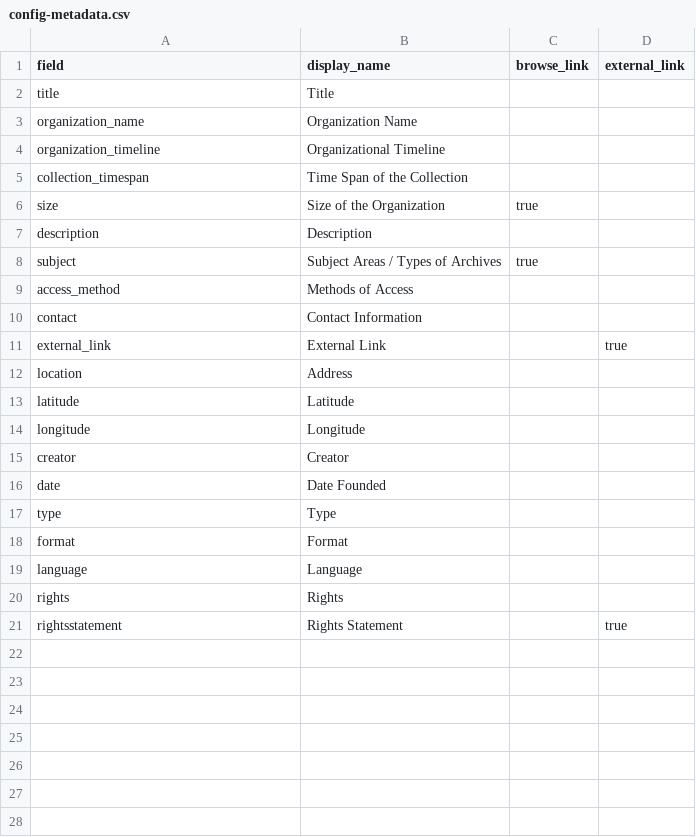
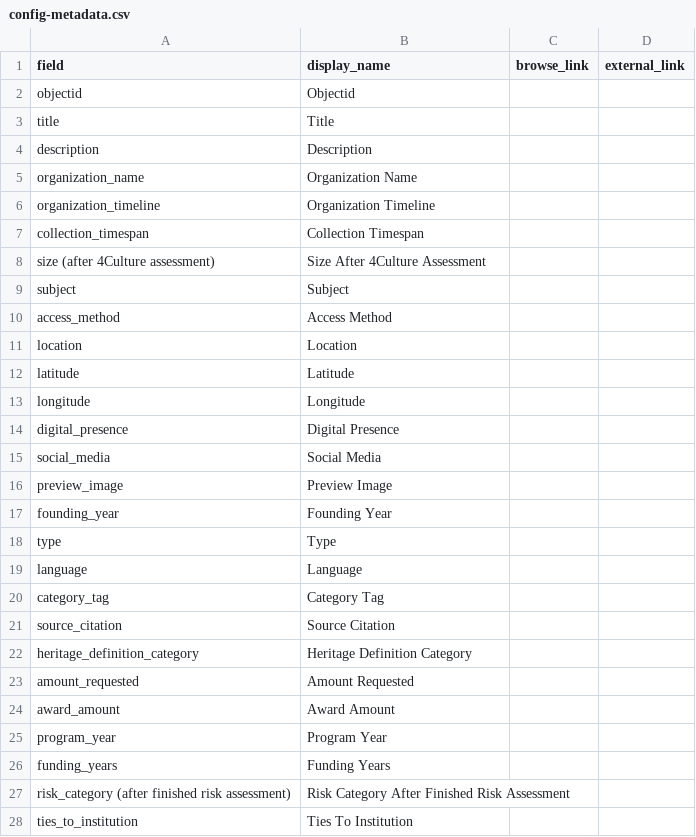
Before and after one commit to UW-4Culture-Heritage-Map/project, a CSV file: _data/config-metadata.csv, drawn as a sheet; only a part is shown; the diff covers the shown part only.

Commit message:
Add files via upload

```diff
--- a/_data/config-metadata.csv
+++ b/_data/config-metadata.csv
@@ -1,21 +1,28 @@
 field,display_name,browse_link,external_link
+objectid,Objectid,,
 title,Title,,
+description,Description,,
 organization_name,Organization Name,,
-organization_timeline,Organizational Timeline,,
-collection_timespan,Time Span of the Collection,,
-size,Size of the Organization,true,
-description,Description,,
-subject,Subject Areas / Types of Archives,true,
-access_method,Methods of Access,,
-contact,Contact Information,,
-external_link,External Link,,true
-location,Address,,
+organization_timeline,Organization Timeline,,
+collection_timespan,Collection Timespan,,
+size (after 4Culture assessment),Size After 4Culture Assessment,,
+subject,Subject,,
+access_method,Access Method,,
+location,Location,,
 latitude,Latitude,,
 longitude,Longitude,,
-creator,Creator,,
-date,Date Founded,,
+digital_presence,Digital Presence,,
+social_media,Social Media,,
+preview_image,Preview Image,,
+founding_year,Founding Year,,
 type,Type,,
-format,Format,,
 language,Language,,
-rights,Rights,,
-rightsstatement,Rights Statement,,true
+category_tag,Category Tag,,
+source_citation,Source Citation,,
+heritage_definition_category,Heritage Definition Category,,
+amount_requested,Amount Requested,,
+award_amount,Award Amount,,
+program_year,Program Year,,
+funding_years,Funding Years,,
+risk_category (after finished risk assessment),Risk Category After Finished Risk Assessment,,
+ties_to_institution,Ties To Institution,,
```
Also changed, not shown: 6 added rows elsewhere in this file.
